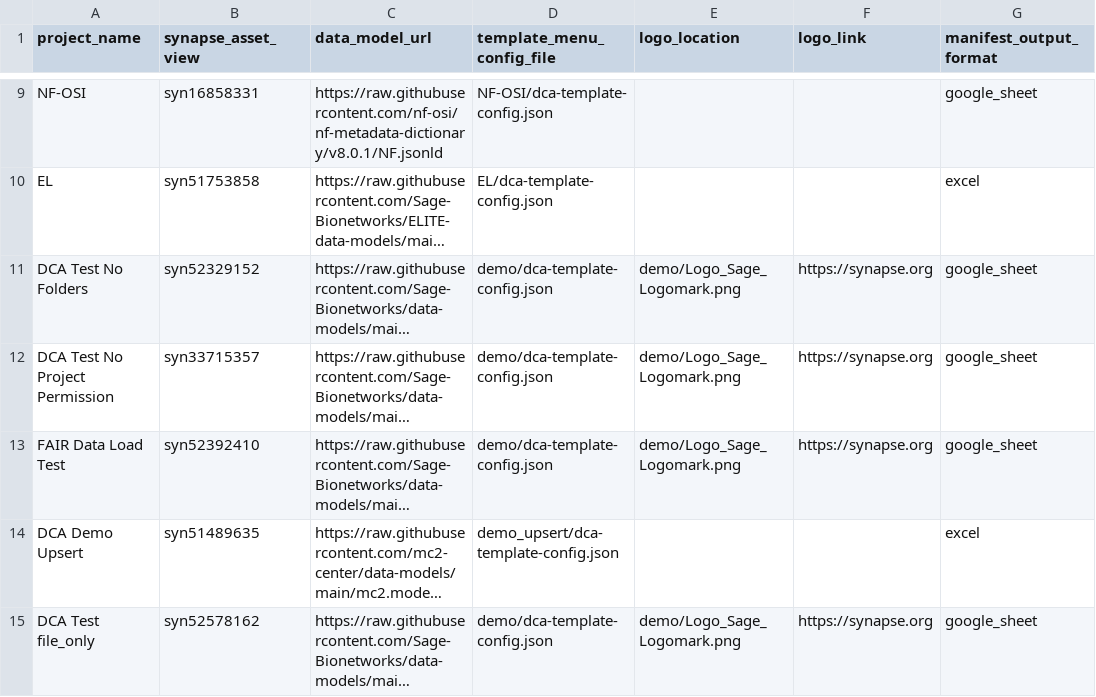
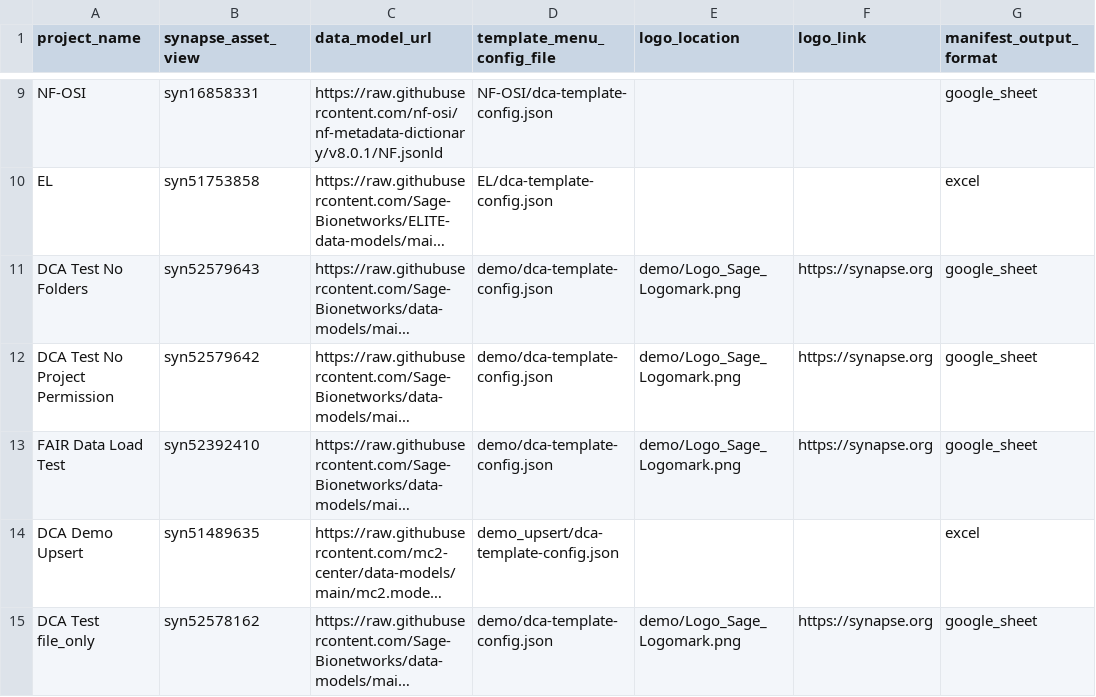
Before and after one commit to Sage-Bionetworks/data_curator_config, a CSV file: dcc_config.csv, drawn as a sheet; only a part is shown, gaps mark what is left out; long unchanged cells end in …; the diff names each change by its address in the sheet, - before the commit and + after, or states it on an @@ line.

Commit message:
Move fileview permission tests to DCA test fileview

```diff
--- a/dcc_config.csv
+++ b/dcc_config.csv
-B11 (synapse_asset_view): syn52329152
+B11 (synapse_asset_view): syn52579643
-B12 (synapse_asset_view): syn33715357
+B12 (synapse_asset_view): syn52579642
```
